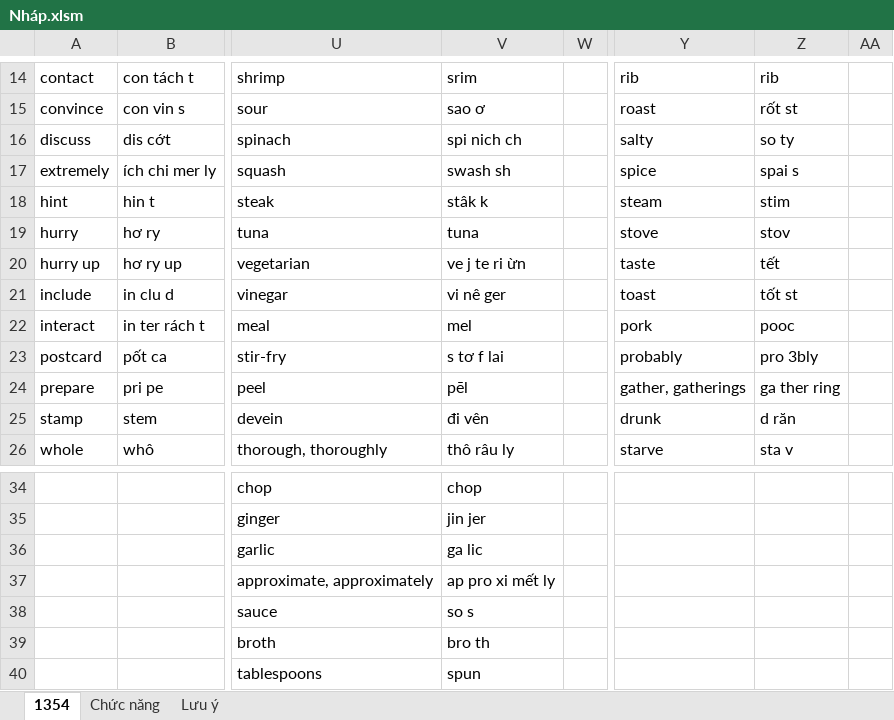
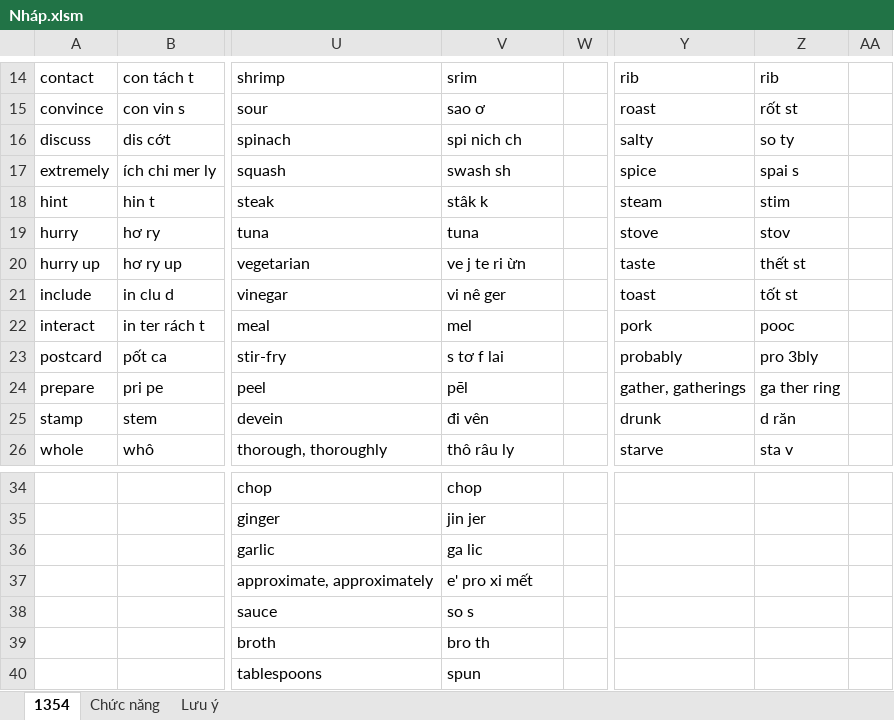
Before and after one commit to thaidh-dev/Engrisk, an Excel workbook: Nháp.xlsm, sheet 1354, drawn as a sheet; only a part is shown, gaps mark what is left out; values as stored, in another font and other column widths than the file's, no borders; the diff names each change by its address in the sheet, - before the commit and + after, or states it on an @@ line.

Commit message:
03-11-2021 21:32:47

```diff
--- a/Nháp.xlsm (sheet 1354)
+++ b/Nháp.xlsm (sheet 1354)
-Z20: tết
+Z20: thết st
-V37: ap pro xi mết ly
+V37: e' pro xi mết
```
